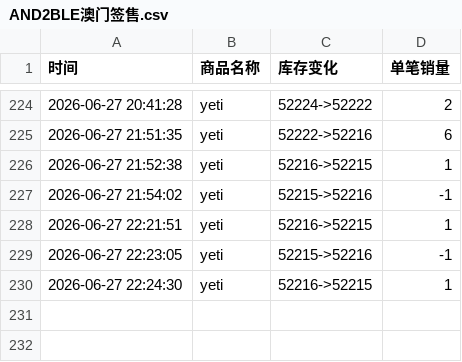
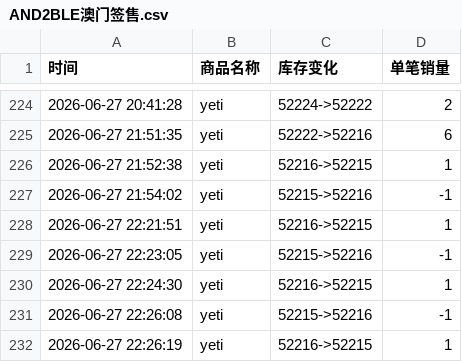
Before and after one commit to Juineii/nb2_yeti0628, a CSV file: AND2BLE澳门签售.csv, drawn as a sheet; only a part is shown, gaps mark what is left out.

Commit message:
自动更新数据 2026-06-27 22:26:46

```diff
--- a/AND2BLE澳门签售.csv
+++ b/AND2BLE澳门签售.csv
@@ -230 +230,3 @@
 2026-06-27 22:24:30,yeti,52216->52215,1
+2026-06-27 22:26:08,yeti,52215->52216,-1
+2026-06-27 22:26:19,yeti,52216->52215,1
```
